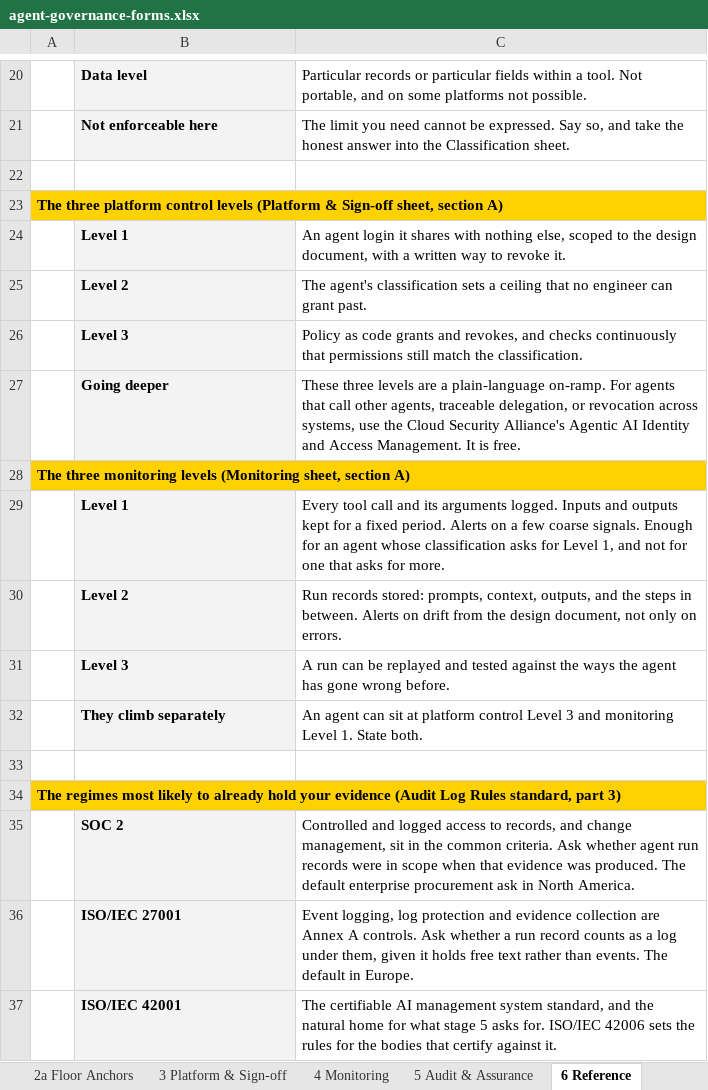
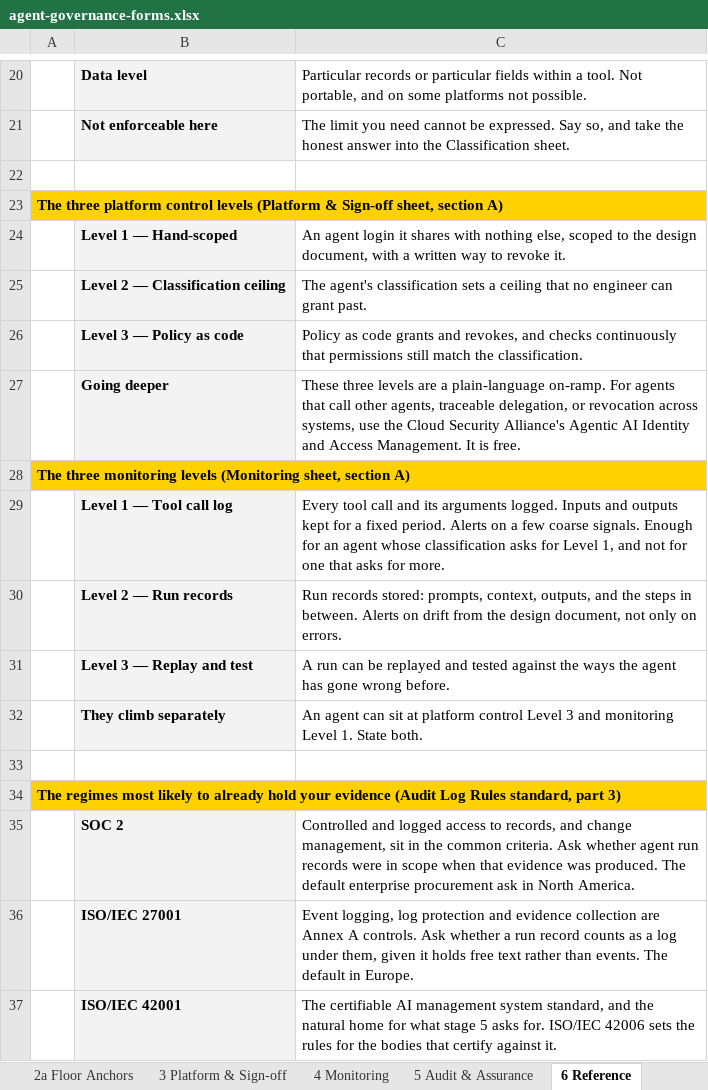
Before and after one commit to machalliance/wg-agent-adoption-operations, an Excel workbook: deliverables/agent-governance-assurance-framework/artifacts/agent-governance-forms.xlsx, sheet 6 Reference, drawn as a sheet; only a part is shown, gaps mark what is left out; values as stored, in another font and other column widths than the file's, no borders; the diff names each change by its address in the sheet, - before the commit and + after, or states it on an @@ line.

```diff
--- a/deliverables/agent-governance-assurance-framework/artifacts/agent-governance-forms.xlsx (sheet 6 Reference)
+++ b/deliverables/agent-governance-assurance-framework/artifacts/agent-governance-forms.xlsx (sheet 6 Reference)
-B24: Level 1
+B24: Level 1 — Hand-scoped
-B25: Level 2
+B25: Level 2 — Classification ceiling
-B26: Level 3
+B26: Level 3 — Policy as code
-B29: Level 1
+B29: Level 1 — Tool call log
-B30: Level 2
+B30: Level 2 — Run records
-B31: Level 3
+B31: Level 3 — Replay and test
```
Also changed, not shown: sheet 3 Platform & Sign-off, sheet 4 Monitoring, 3 other files.
